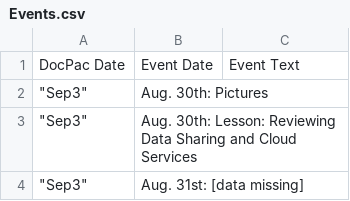
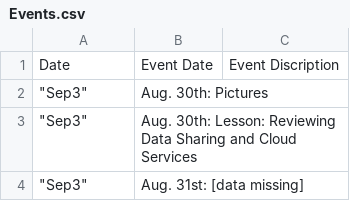
Before and after one commit to csmith1188/docpacs2122, a CSV file: Export/Events.csv, drawn as a sheet; only a part is shown.

```diff
--- a/Export/Events.csv
+++ b/Export/Events.csv
@@ -1,2 +1,2 @@
-DocPac Date,Event Date,Event Text,,
+Date,Event Date,Event Discription,,
 """Sep3""",Aug. 30th: Pictures,,,
```
Also changed, not shown: Export/ID.csv, Export/RD.csv, 9 other files.
